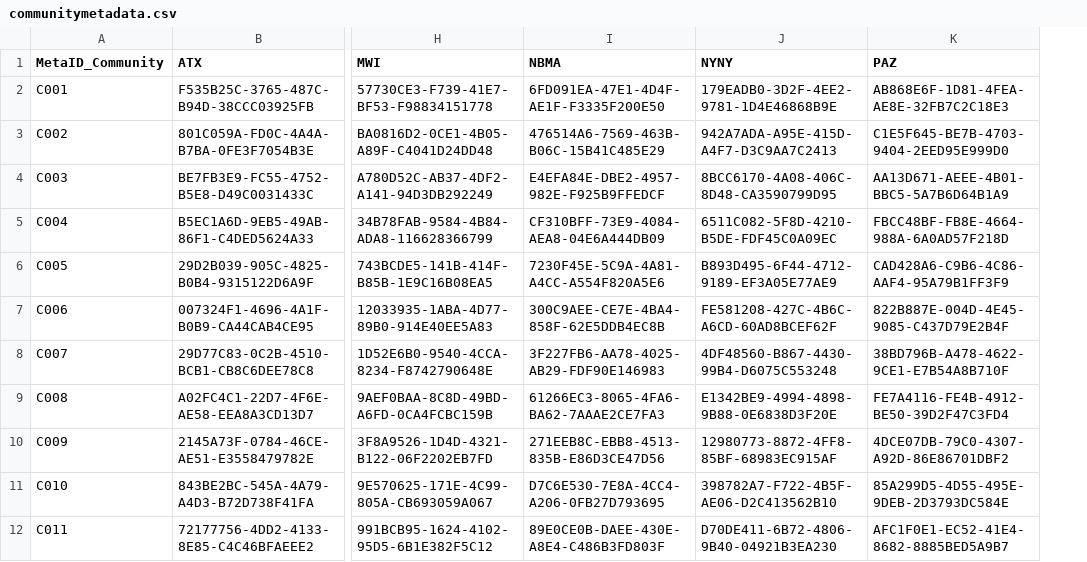
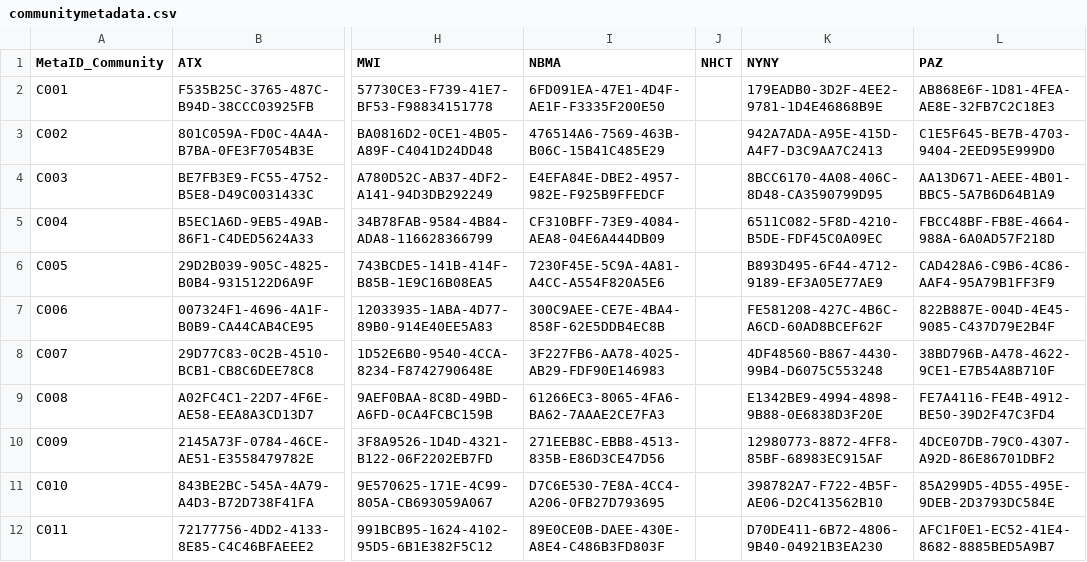
Before and after one commit to USEPA/EnviroAtlas_JSApp, a CSV file: scripts/communitymetadata.csv, drawn as a sheet; only a part is shown, gaps mark what is left out; the diff names each change by its address in the sheet, - before the commit and + after, or states it on an @@ line.

Commit message:
NHCT initial mods for Development testing

```diff
--- a/scripts/communitymetadata.csv
+++ b/scripts/communitymetadata.csv
+column J (NHCT), empty
```
Also changed, not shown: 4 other files.
